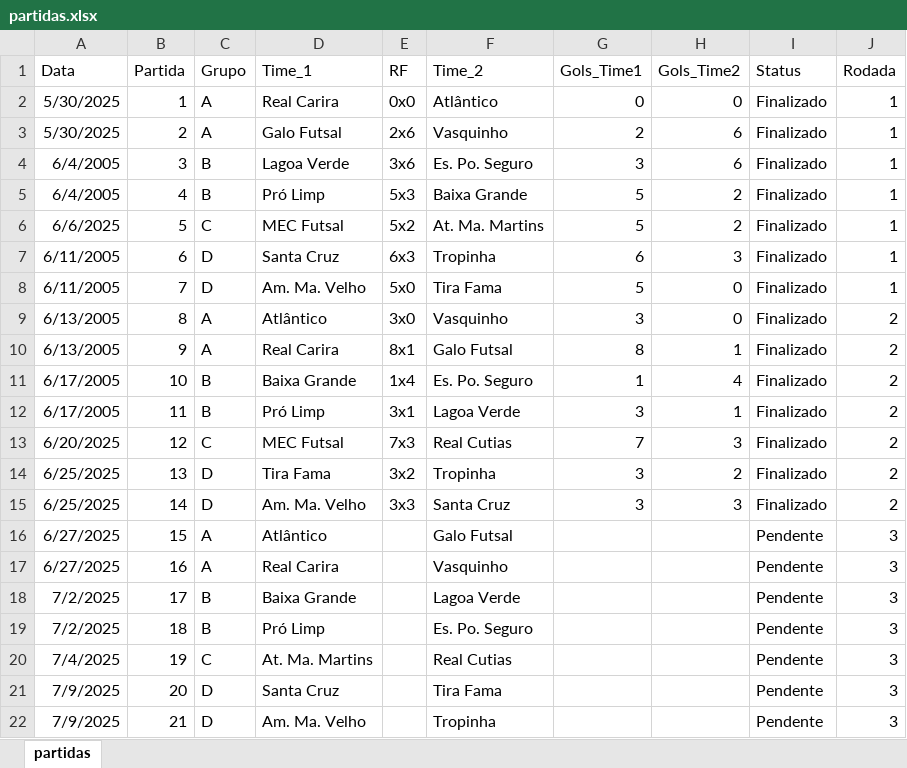
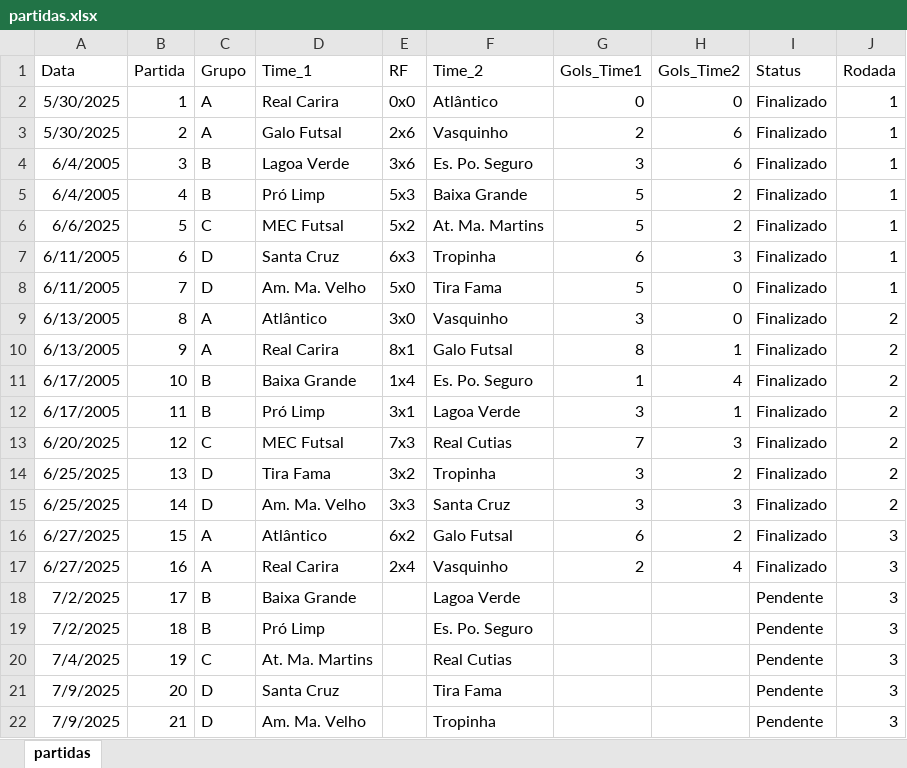
Before and after one commit to xDrakke/futsal, an Excel workbook: partidas.xlsx, sheet partidas, drawn as a sheet; values as stored, in another font and other column widths than the file's, no borders; the diff names each change by its address in the sheet, - before the commit and + after, or states it on an @@ line.

```diff
--- a/partidas.xlsx (sheet partidas)
+++ b/partidas.xlsx (sheet partidas)
-E16 (RF): (empty)
+E16 (RF): 6x2
-G16 (Gols_Time1): (empty)
+G16 (Gols_Time1): 6
-H16 (Gols_Time2): (empty)
+H16 (Gols_Time2): 2
-I16:I17 (Status): Pendente
+I16:I17 (Status): Finalizado
-E17 (RF): (empty)
+E17 (RF): 2x4
-G17 (Gols_Time1): (empty)
+G17 (Gols_Time1): 2
-H17 (Gols_Time2): (empty)
+H17 (Gols_Time2): 4
```
Also changed, not shown: grupos.xlsx.
